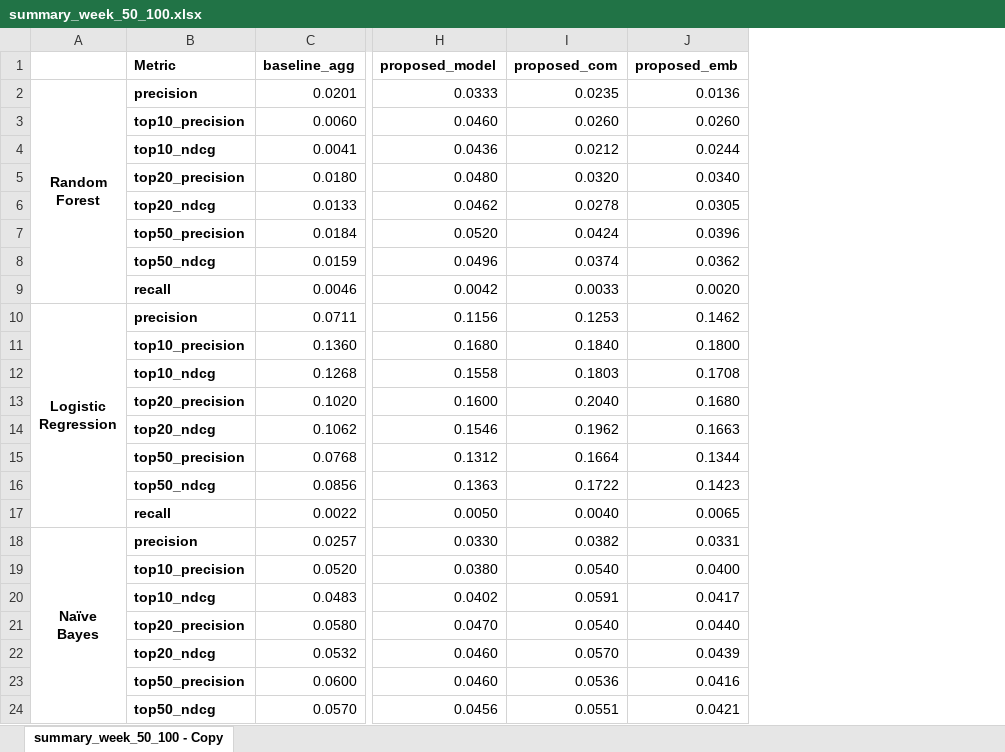
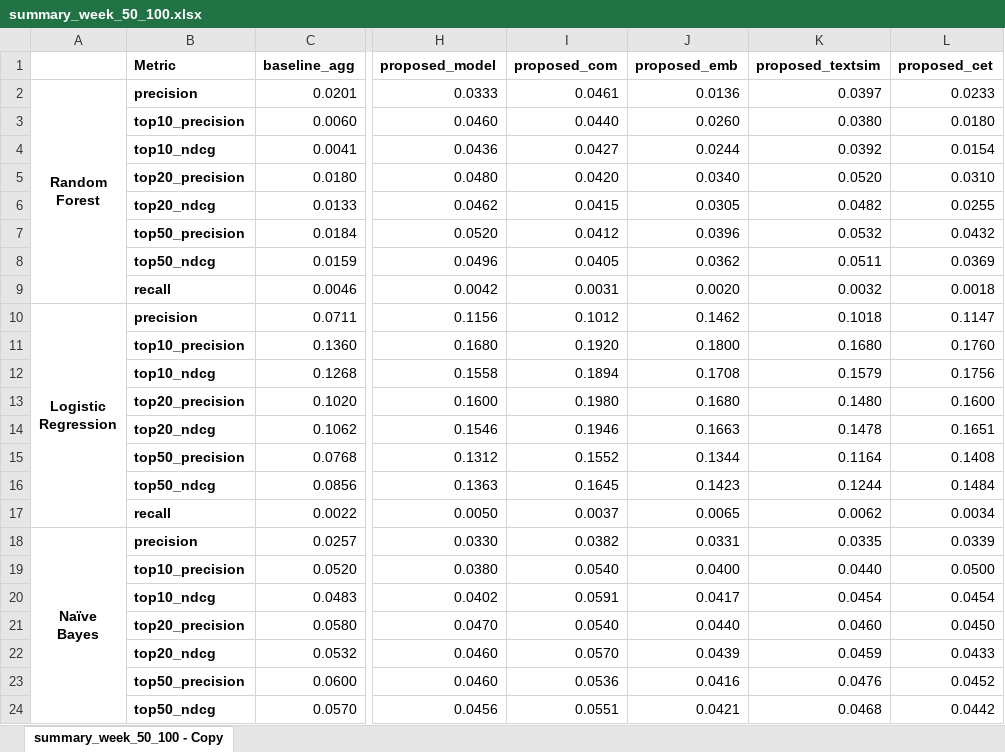
Before and after one commit to SulyunLee/OHC_link_prediction, an Excel workbook: summary/summary_week_50_100.xlsx, sheet summary_week_50_100 - Copy, drawn as a sheet; only a part is shown, gaps mark what is left out; values as stored, in another font and other column widths than the file's, no borders; conditional formats not drawn; the diff names each change by its address in the sheet, - before the commit and + after, or states it on an @@ line.

Commit message:
Modify summary table

```diff
--- a/summary/summary_week_50_100.xlsx (sheet summary_week_50_100 - Copy)
+++ b/summary/summary_week_50_100.xlsx (sheet summary_week_50_100 - Copy)
+column K (proposed_textsim), rows 2-24: 0.0397 | 0.0380 | 0.0392 | 0.0520 | 0.0482 | 0.0532 | 0.0511 | 0.0032 | 0.1018 | 0.1680 | 0.1579 | 0.1480 | 0.1478 | 0.1164 | 0.1244 | 0.0062 | 0.0335 | 0.0440 | 0.0454 | 0.0460 | 0.0459 | 0.0476 | 0.0468
+column L (proposed_cet), rows 2-24: 0.0233 | 0.0180 | 0.0154 | 0.0310 | 0.0255 | 0.0432 | 0.0369 | 0.0018 | 0.1147 | 0.1760 | 0.1756 | 0.1600 | 0.1651 | 0.1408 | 0.1484 | 0.0034 | 0.0339 | 0.0500 | 0.0454 | 0.0450 | 0.0433 | 0.0452 | 0.0442
-I2 (proposed_com): 0.0235
+I2 (proposed_com): 0.0461
-I3 (proposed_com): 0.0260
+I3 (proposed_com): 0.0440
-I4 (proposed_com): 0.0212
+I4 (proposed_com): 0.0427
-I5 (proposed_com): 0.0320
+I5 (proposed_com): 0.0420
-I6 (proposed_com): 0.0278
+I6 (proposed_com): 0.0415
-I7 (proposed_com): 0.0424
+I7 (proposed_com): 0.0412
-I8 (proposed_com): 0.0374
+I8 (proposed_com): 0.0405
-I9 (proposed_com): 0.0033
+I9 (proposed_com): 0.0031
-I10 (proposed_com): 0.1253
+I10 (proposed_com): 0.1012
-I11 (proposed_com): 0.1840
+I11 (proposed_com): 0.1920
-I12 (proposed_com): 0.1803
+I12 (proposed_com): 0.1894
-I13 (proposed_com): 0.2040
+I13 (proposed_com): 0.1980
-I14 (proposed_com): 0.1962
+I14 (proposed_com): 0.1946
-I15 (proposed_com): 0.1664
+I15 (proposed_com): 0.1552
-I16 (proposed_com): 0.1722
+I16 (proposed_com): 0.1645
-I17 (proposed_com): 0.0040
+I17 (proposed_com): 0.0037
```
Also changed, not shown: 2 other files.
